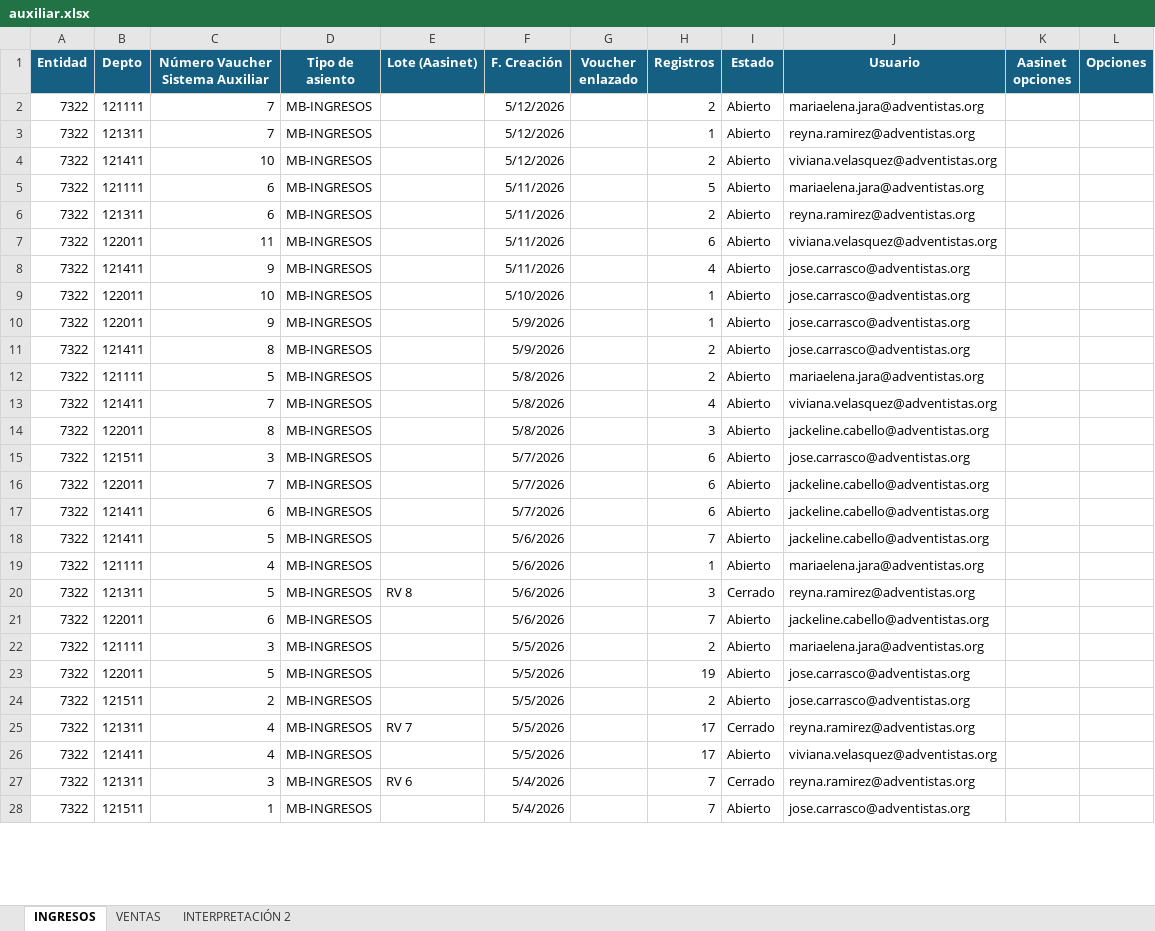
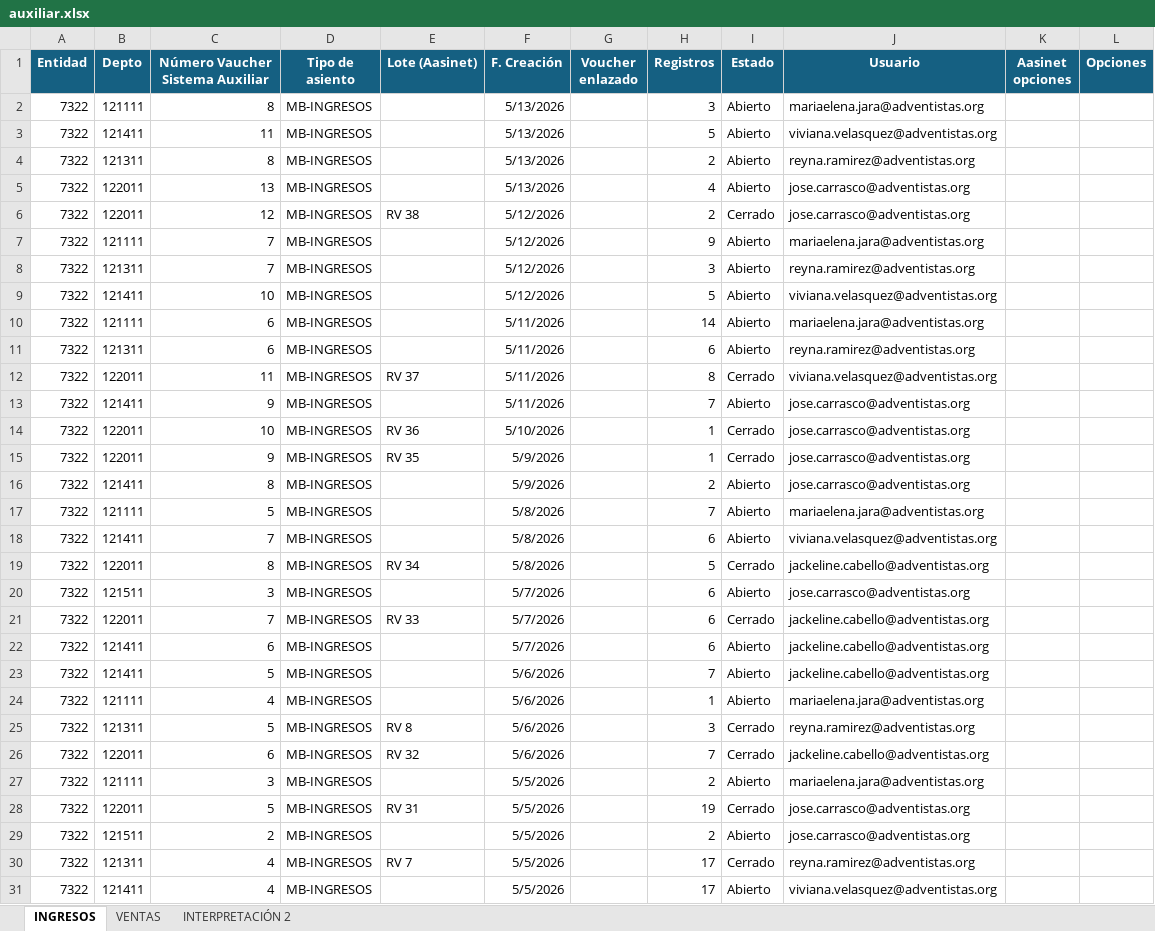
Before and after one commit to DanielLlaca1/TRABAJO, an Excel workbook: data/auxiliar.xlsx, sheet INGRESOS, drawn as a sheet; only a part is shown; the shorter side is filled out with more unchanged rows; values as stored, in another font and other column widths than the file's, no borders; addresses are those after the commit; the diff covers the shown part only; the diff names each change by its address in the sheet, - before the commit and + after, or states it on an @@ line.

```diff
--- a/data/auxiliar.xlsx (sheet INGRESOS)
+++ b/data/auxiliar.xlsx (sheet INGRESOS)
+row 2: 7322 | 121111 | 8 | MB-INGRESOS |  | 5/13/2026 |  | 3 | Abierto | mariaelena.jara@adventistas.org
+row 3: 7322 | 121411 | 11 | MB-INGRESOS |  | 5/13/2026 |  | 5 | Abierto | viviana.velasquez@adventistas.org
+row 4: 7322 | 121311 | 8 | MB-INGRESOS |  | 5/13/2026 |  | 2 | Abierto | reyna.ramirez@adventistas.org
+row 5: 7322 | 122011 | 13 | MB-INGRESOS |  | 5/13/2026 |  | 4 | Abierto | jose.carrasco@adventistas.org
+row 6: 7322 | 122011 | 12 | MB-INGRESOS | RV 38 | 5/12/2026 |  | 2 | Cerrado | jose.carrasco@adventistas.org
-H7 (Registros): 2
+H7 (Registros): 9
-H8 (Registros): 1
+H8 (Registros): 3
-H9 (Registros): 2
+H9 (Registros): 5
-H10 (Registros): 5
+H10 (Registros): 14
-H11 (Registros): 2
+H11 (Registros): 6
-E12 (Lote (Aasinet)): (empty)
+E12 (Lote (Aasinet)): RV 37
-H12 (Registros): 6
+H12 (Registros): 8
-I12 (Estado): Abierto
+I12 (Estado): Cerrado
-H13 (Registros): 4
+H13 (Registros): 7
-E14 (Lote (Aasinet)): (empty)
+E14 (Lote (Aasinet)): RV 36
-I14:I15 (Estado): Abierto
+I14:I15 (Estado): Cerrado
-E15 (Lote (Aasinet)): (empty)
+E15 (Lote (Aasinet)): RV 35
-H17 (Registros): 2
+H17 (Registros): 7
-H18 (Registros): 4
+H18 (Registros): 6
-E19 (Lote (Aasinet)): (empty)
+E19 (Lote (Aasinet)): RV 34
-H19 (Registros): 3
+H19 (Registros): 5
-I19 (Estado): Abierto
+I19 (Estado): Cerrado
-E21 (Lote (Aasinet)): (empty)
+E21 (Lote (Aasinet)): RV 33
-I21 (Estado): Abierto
+I21 (Estado): Cerrado
-E26 (Lote (Aasinet)): (empty)
+E26 (Lote (Aasinet)): RV 32
-I26 (Estado): Abierto
+I26 (Estado): Cerrado
-E28 (Lote (Aasinet)): (empty)
+E28 (Lote (Aasinet)): RV 31
-I28 (Estado): Abierto
+I28 (Estado): Cerrado
```
Also changed, not shown: 12 edited cells elsewhere in this sheet, sheet VENTAS, 1 other file.
